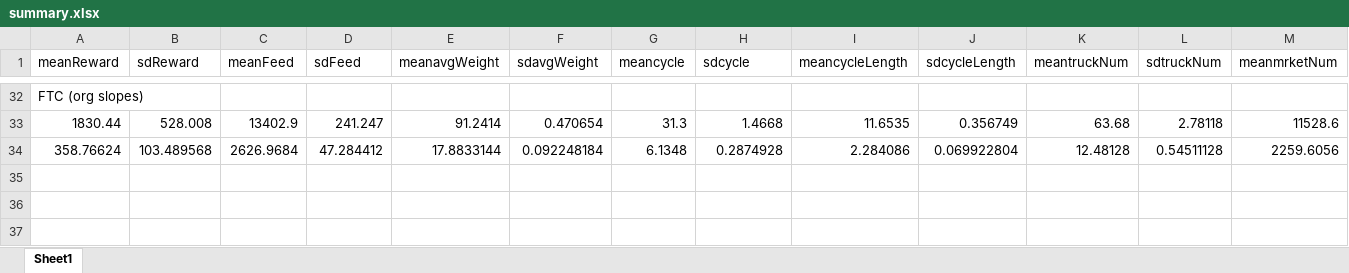
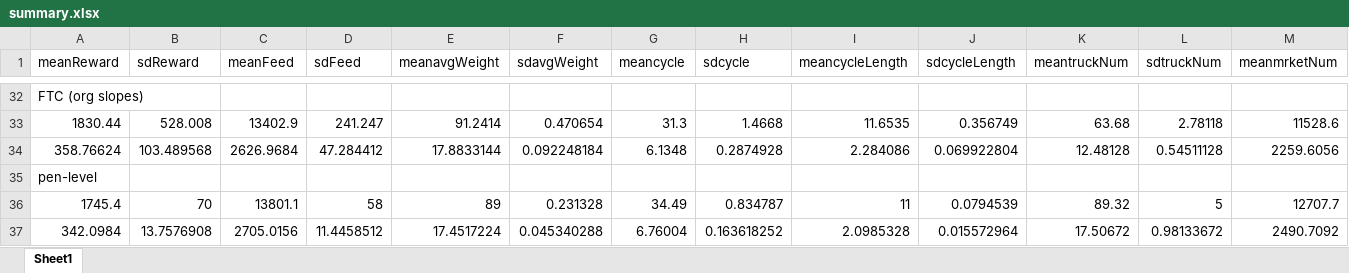
Before and after one commit to pourmoayed/adpProject, an Excel workbook: paper_results/comparing_policies/summary.xlsx, sheet Sheet1, drawn as a sheet; only a part is shown, gaps mark what is left out; values as stored, in another font and other column widths than the file's, no borders; rows hold the shown columns only; the diff names each change by its address in the sheet, - before the commit and + after, or states it on an @@ line.

Commit message:
Add files via upload

```diff
--- a/paper_results/comparing_policies/summary.xlsx (sheet Sheet1)
+++ b/paper_results/comparing_policies/summary.xlsx (sheet Sheet1)
+row 35: pen-level
+row 36: 1745.4 | 70 | 13801.1 | 58 | 89 | 0.231328 | 34.49 | 0.834787 | 11 | 0.0794539 | 89.32 | 5 | 12707.7
+row 37: 342.0984 | 13.7576908 | 2705.0156 | 11.4458512 | 17.4517224 | 0.045340288 | 6.76004 | 0.163618252 | 2.0985328 | 0.015572964 | 17.50672 | 0.98133672 | 2490.7092
```
